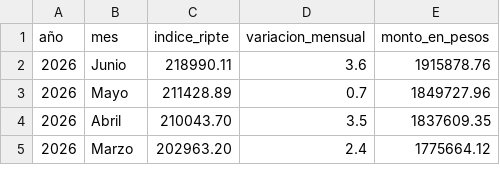
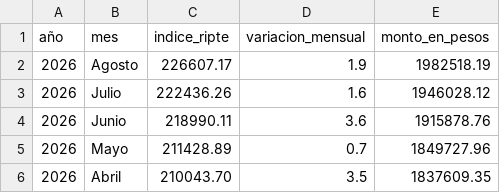
Before and after one commit to tribunaldeltrabajo/sistema_tribunal, a CSV file: data/dataset_ripte.csv, drawn as a sheet; only a part is shown; the shorter side is filled out with more unchanged rows; the diff names each change by its address in the sheet, - before the commit and + after, or states it on an @@ line.

Commit message:
Update dataset_ripte.csv

```diff
--- a/data/dataset_ripte.csv
+++ b/data/dataset_ripte.csv
+row 2: 2026 | Agosto | 226607.17 | 1.9 | 1982518.19
+row 3: 2026 | Julio | 222436.26 | 1.6 | 1946028.12
```
